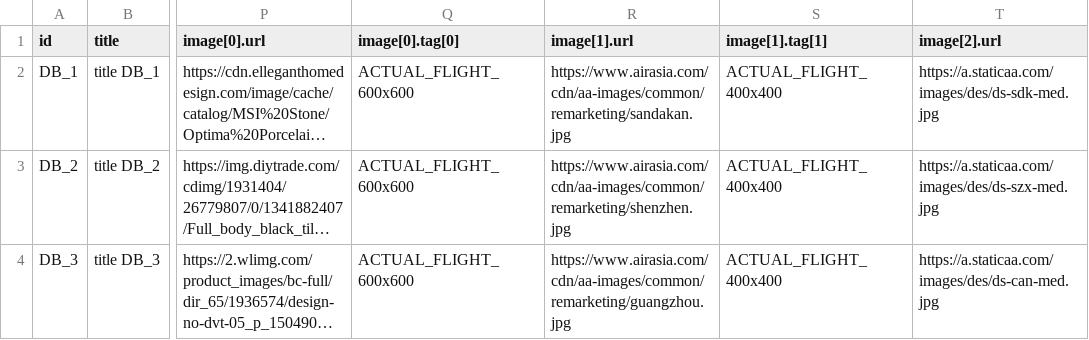
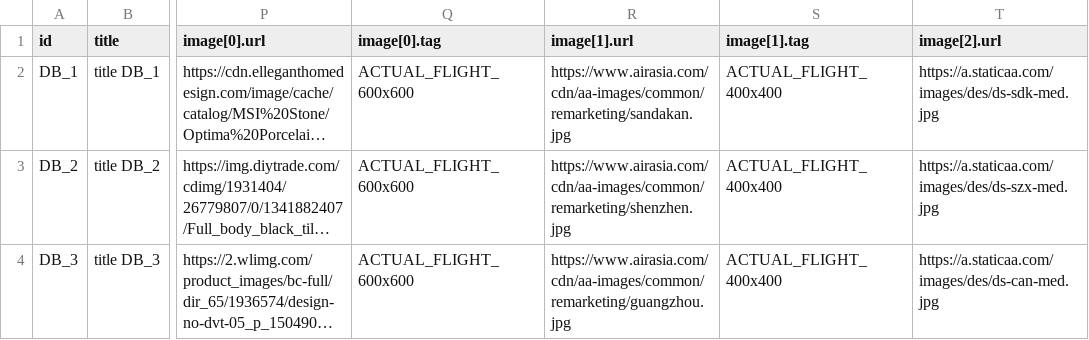
Before and after one commit to vishwarajanand/HostedFBCatalog, a CSV file: dpa_product_catalog_sample_feed.csv, drawn as a sheet; only a part is shown, gaps mark what is left out; long unchanged cells end in …; the diff names each change by its address in the sheet, - before the commit and + after, or states it on an @@ line.

Commit message:
Update dpa_product_catalog_sample_feed.csv

```diff
--- a/dpa_product_catalog_sample_feed.csv
+++ b/dpa_product_catalog_sample_feed.csv
-Q1: image[0].tag[0]
+Q1: image[0].tag
-S1: image[1].tag[1]
+S1: image[1].tag
```
